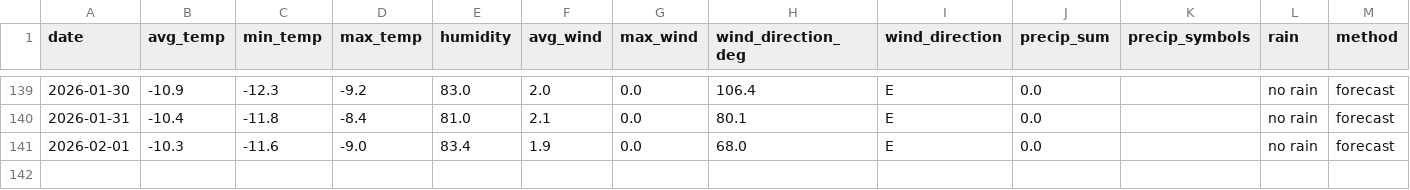
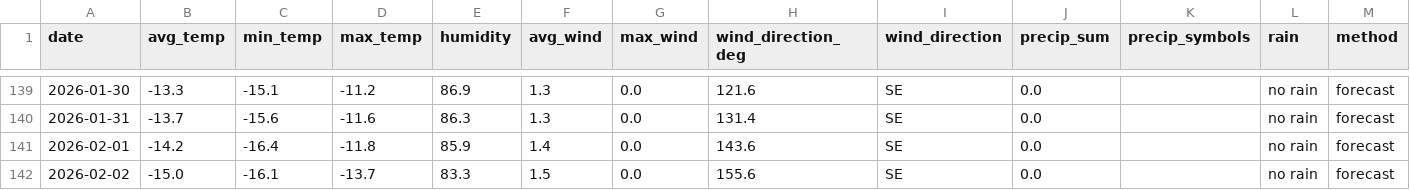
Before and after one commit to OlegChernodon/oc_public_reporitory, a CSV file: weather_daily.csv, drawn as a sheet; only a part is shown, gaps mark what is left out; the diff covers the shown part only.

```diff
--- a/weather_daily.csv
+++ b/weather_daily.csv
@@ -139,3 +139,4 @@ date,avg_temp,min_temp,max_temp,humidity,avg_wind,max_wind,wind_direction_deg,wi
-2026-01-30,-10.9,-12.3,-9.2,83.0,2.0,0.0,106.4,E,0.0,,no rain,forecast
-2026-01-31,-10.4,-11.8,-8.4,81.0,2.1,0.0,80.1,E,0.0,,no rain,forecast
-2026-02-01,-10.3,-11.6,-9.0,83.4,1.9,0.0,68.0,E,0.0,,no rain,forecast
+2026-01-30,-13.3,-15.1,-11.2,86.9,1.3,0.0,121.6,SE,0.0,,no rain,forecast
+2026-01-31,-13.7,-15.6,-11.6,86.3,1.3,0.0,131.4,SE,0.0,,no rain,forecast
+2026-02-01,-14.2,-16.4,-11.8,85.9,1.4,0.0,143.6,SE,0.0,,no rain,forecast
+2026-02-02,-15.0,-16.1,-13.7,83.3,1.5,0.0,155.6,SE,0.0,,no rain,forecast
```
Also changed, not shown: 27 edited cells elsewhere in this file.
